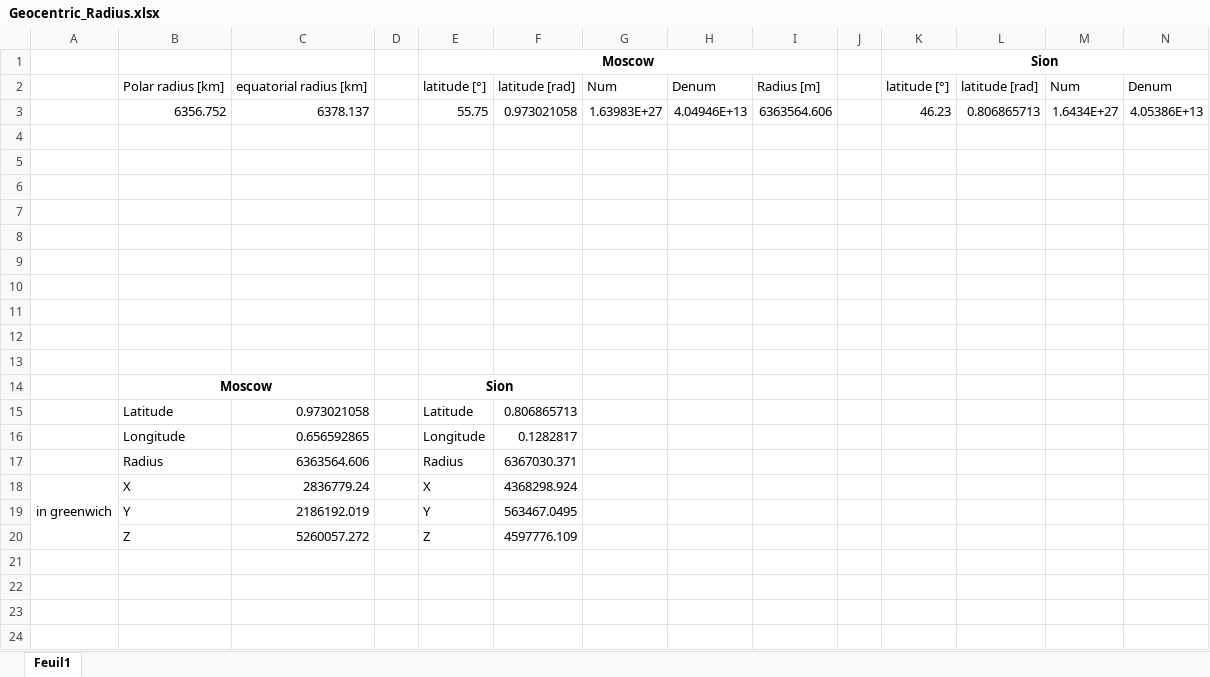
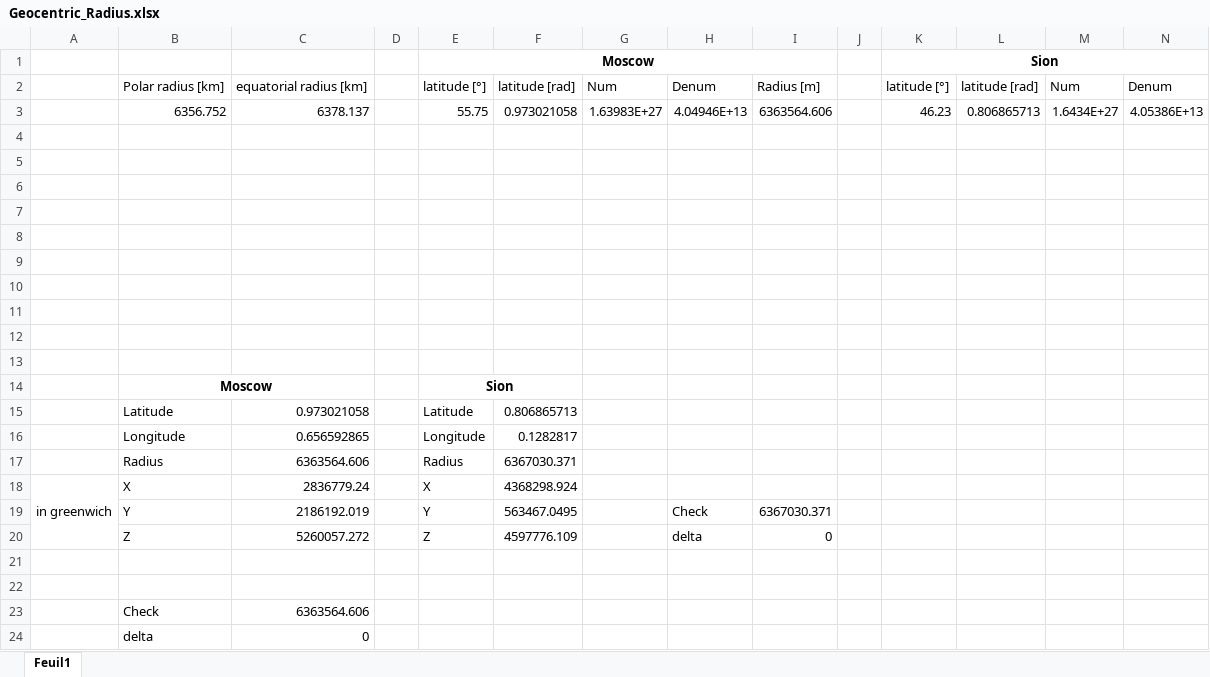
Before and after one commit to fcorthay/ISS-pointer, an Excel workbook: direction_calculator/Calculations/Geocentric_Radius.xlsx, sheet Feuil1, drawn as a sheet; only a part is shown; values as stored, in another font and other column widths than the file's, no borders; charts and pictures not drawn; rows hold the shown columns only; the diff names each change by its address in the sheet, - before the commit and + after, or states it on an @@ line.

Commit message:
Update calculation basics

```diff
--- a/direction_calculator/Calculations/Geocentric_Radius.xlsx (sheet Feuil1)
+++ b/direction_calculator/Calculations/Geocentric_Radius.xlsx (sheet Feuil1)
-H19: (empty)
+H19: Check
-I19: (empty)
+I19: 6367030.371
-H20: (empty)
+H20: delta
-I20: (empty)
+I20: 0
+row 21: (empty)
+row 22: (empty)
+row 23:  | Check | 6363564.606
+row 24:  | delta | 0
```
Also changed, not shown: 4 other files.
